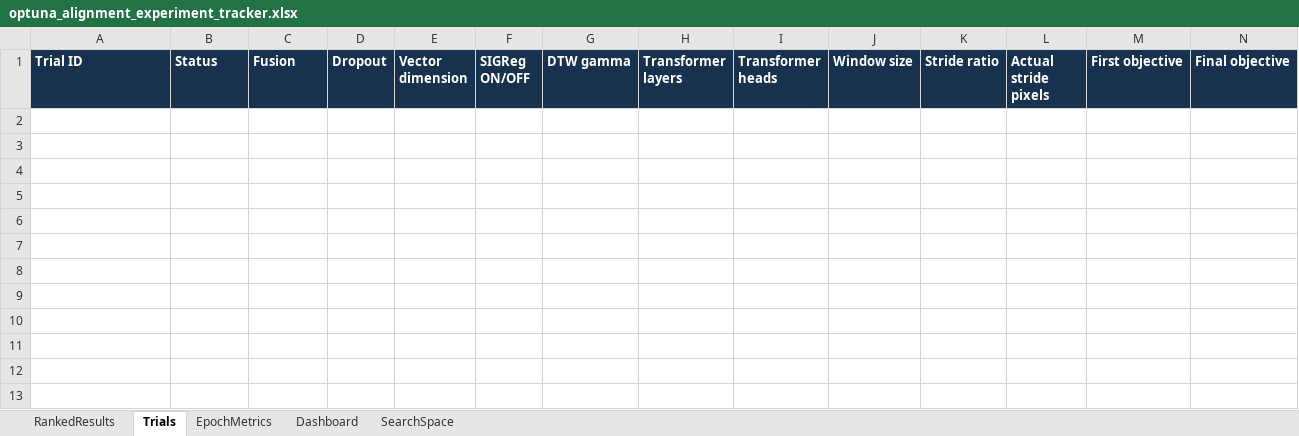
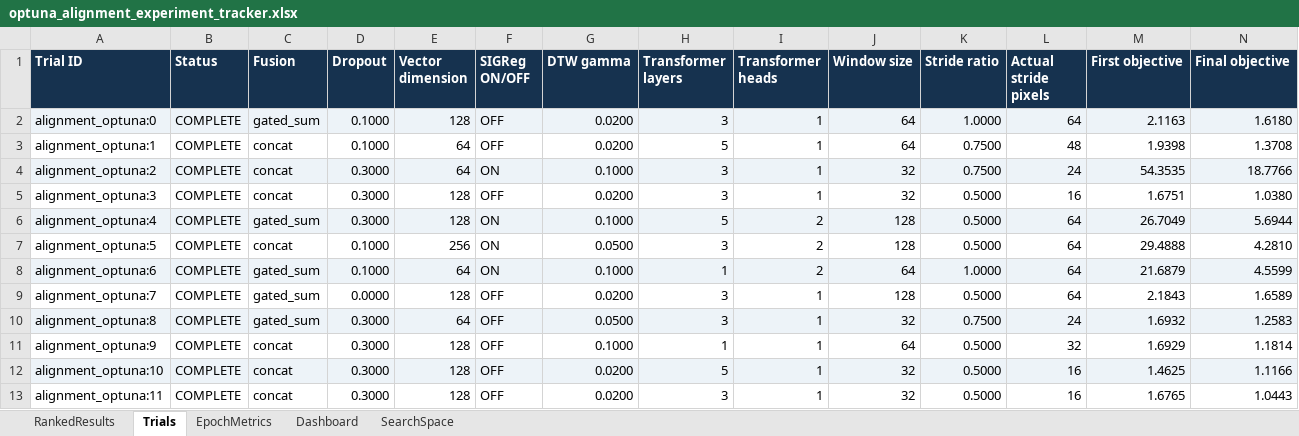
Before and after one commit to Deep-Vision-Lab/AlignmentProject, an Excel workbook: results/optuna/optuna_alignment_experiment_tracker.xlsx, sheet Trials, drawn as a sheet; only a part is shown; values as stored, in another font and other column widths than the file's, no borders; rows hold the shown columns only; the diff names each change by its address in the sheet, - before the commit and + after, or states it on an @@ line.

```diff
--- a/results/optuna/optuna_alignment_experiment_tracker.xlsx (sheet Trials)
+++ b/results/optuna/optuna_alignment_experiment_tracker.xlsx (sheet Trials)
+row 2: alignment_optuna:0 | COMPLETE | gated_sum | 0.1000 | 128 | OFF | 0.0200 | 3 | 1 | 64 | 1.0000 | 64 | 2.1163 | 1.6180
+row 3: alignment_optuna:1 | COMPLETE | concat | 0.1000 | 64 | OFF | 0.0200 | 5 | 1 | 64 | 0.7500 | 48 | 1.9398 | 1.3708
+row 4: alignment_optuna:2 | COMPLETE | concat | 0.3000 | 64 | ON | 0.1000 | 3 | 1 | 32 | 0.7500 | 24 | 54.3535 | 18.7766
+row 5: alignment_optuna:3 | COMPLETE | concat | 0.3000 | 128 | OFF | 0.0200 | 3 | 1 | 32 | 0.5000 | 16 | 1.6751 | 1.0380
+row 6: alignment_optuna:4 | COMPLETE | gated_sum | 0.3000 | 128 | ON | 0.1000 | 5 | 2 | 128 | 0.5000 | 64 | 26.7049 | 5.6944
+row 7: alignment_optuna:5 | COMPLETE | concat | 0.1000 | 256 | ON | 0.0500 | 3 | 2 | 128 | 0.5000 | 64 | 29.4888 | 4.2810
+row 8: alignment_optuna:6 | COMPLETE | gated_sum | 0.1000 | 64 | ON | 0.1000 | 1 | 2 | 64 | 1.0000 | 64 | 21.6879 | 4.5599
+row 9: alignment_optuna:7 | COMPLETE | gated_sum | 0.0000 | 128 | OFF | 0.0200 | 3 | 1 | 128 | 0.5000 | 64 | 2.1843 | 1.6589
+row 10: alignment_optuna:8 | COMPLETE | gated_sum | 0.3000 | 64 | OFF | 0.0500 | 3 | 1 | 32 | 0.7500 | 24 | 1.6932 | 1.2583
+row 11: alignment_optuna:9 | COMPLETE | concat | 0.3000 | 128 | OFF | 0.1000 | 1 | 1 | 64 | 0.5000 | 32 | 1.6929 | 1.1814
+row 12: alignment_optuna:10 | COMPLETE | concat | 0.3000 | 128 | OFF | 0.0200 | 5 | 1 | 32 | 0.5000 | 16 | 1.4625 | 1.1166
+row 13: alignment_optuna:11 | COMPLETE | concat | 0.3000 | 128 | OFF | 0.0200 | 3 | 1 | 32 | 0.5000 | 16 | 1.6765 | 1.0443
```
Also changed, not shown: sheet EpochMetrics, sheet RankedResults, sheet Dashboard, charts or pictures, 18 other files.
